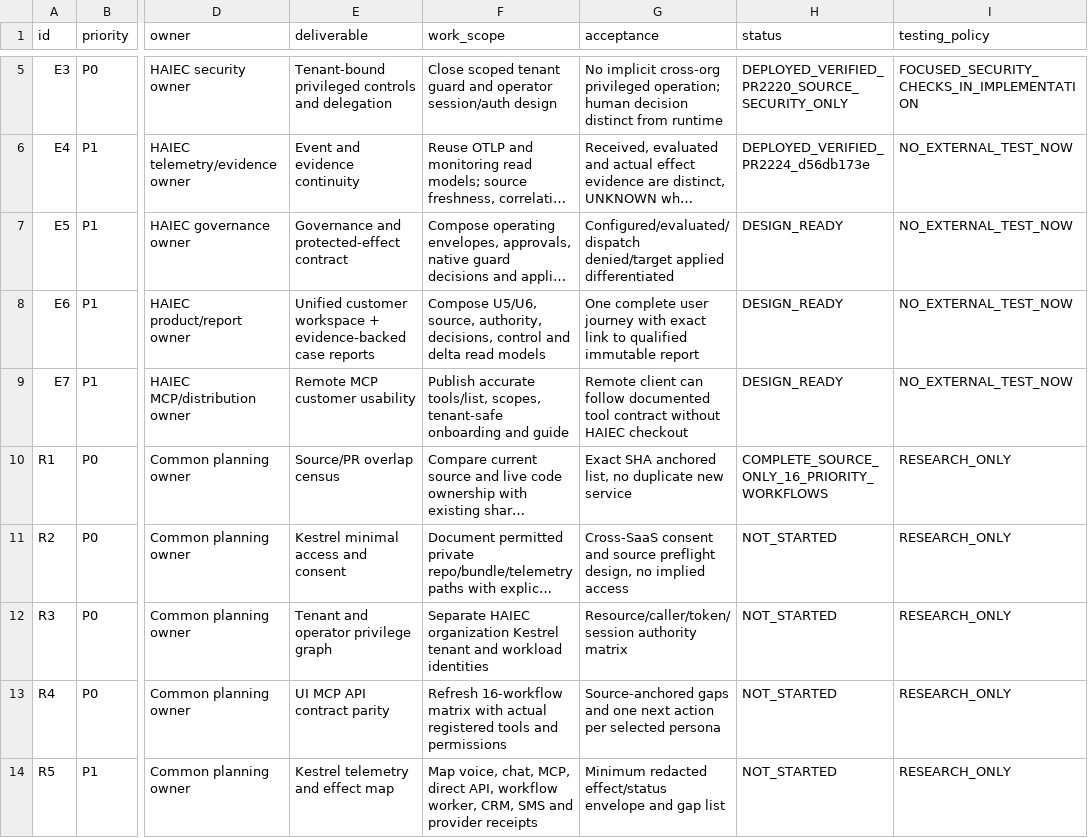
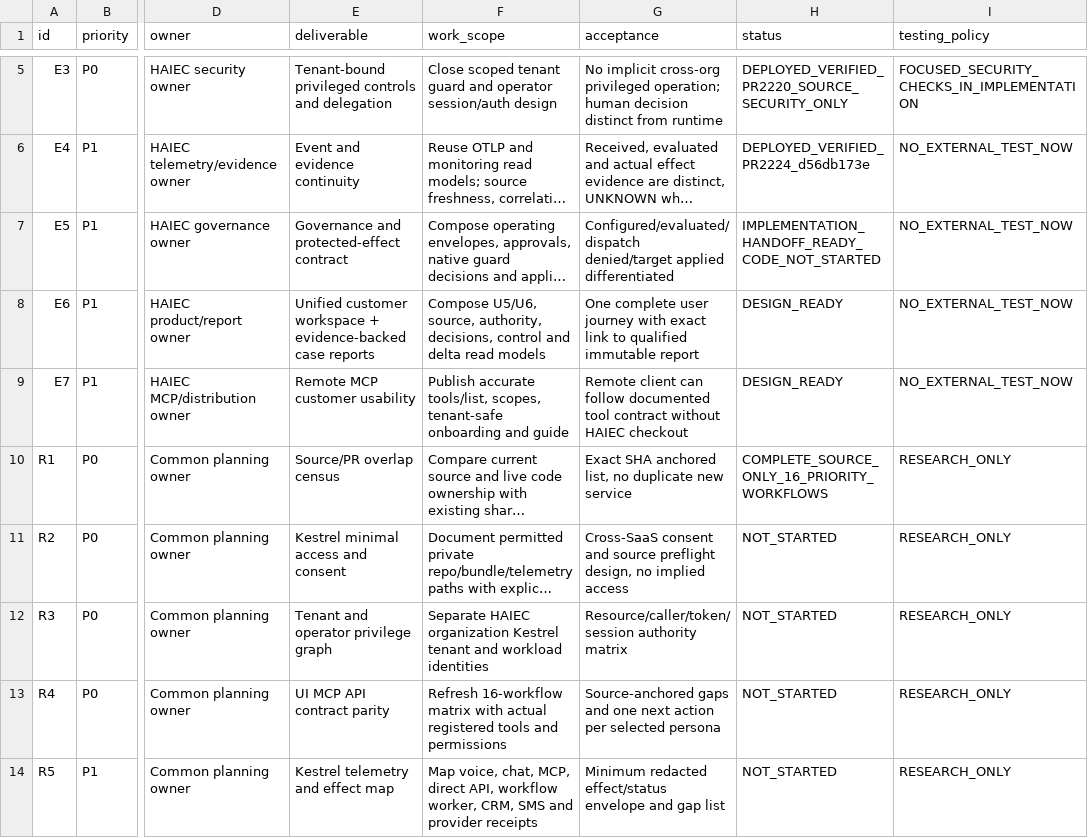
Before and after one commit to subodhkc/common-repo-drive, a CSV file: haiec-product-capability-architecture/HAIEC-ENHANCEMENT-FIRST-DEFERRED-TEST-BACKLOG-2026-10-16.csv, drawn as a sheet; only a part is shown, gaps mark what is left out; long unchanged cells end in …; the diff names each change by its address in the sheet, - before the commit and + after, or states it on an @@ line.

Commit message:
docs: mark E5 native enforcement implementation handoff ready not code deployed

```diff
--- a/haiec-product-capability-architecture/HAIEC-ENHANCEMENT-FIRST-DEFERRED-TEST-BACKLOG-2026-10-16.csv
+++ b/haiec-product-capability-architecture/HAIEC-ENHANCEMENT-FIRST-DEFERRED-TEST-BACKLOG-2026-10-16.csv
-H7 (status): DESIGN_READY
+H7 (status): IMPLEMENTATION_HANDOFF_READY_CODE_NOT_STARTED
```
